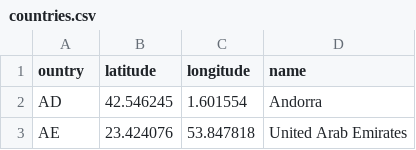
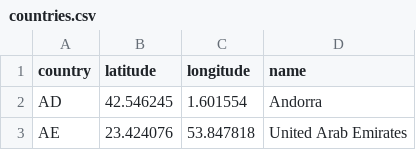
Before and after one commit to Khipus-ai/Machine_Learning, a CSV file: 4 Clustering Algorithms/countries.csv, drawn as a sheet; only a part is shown.

```diff
--- a/4 Clustering Algorithms/countries.csv
+++ b/4 Clustering Algorithms/countries.csv
@@ -1,2 +1,2 @@
-ountry,latitude,longitude,name
+country,latitude,longitude,name
 AD,42.546245,1.601554,Andorra
```
Also changed, not shown: 4 other files.
